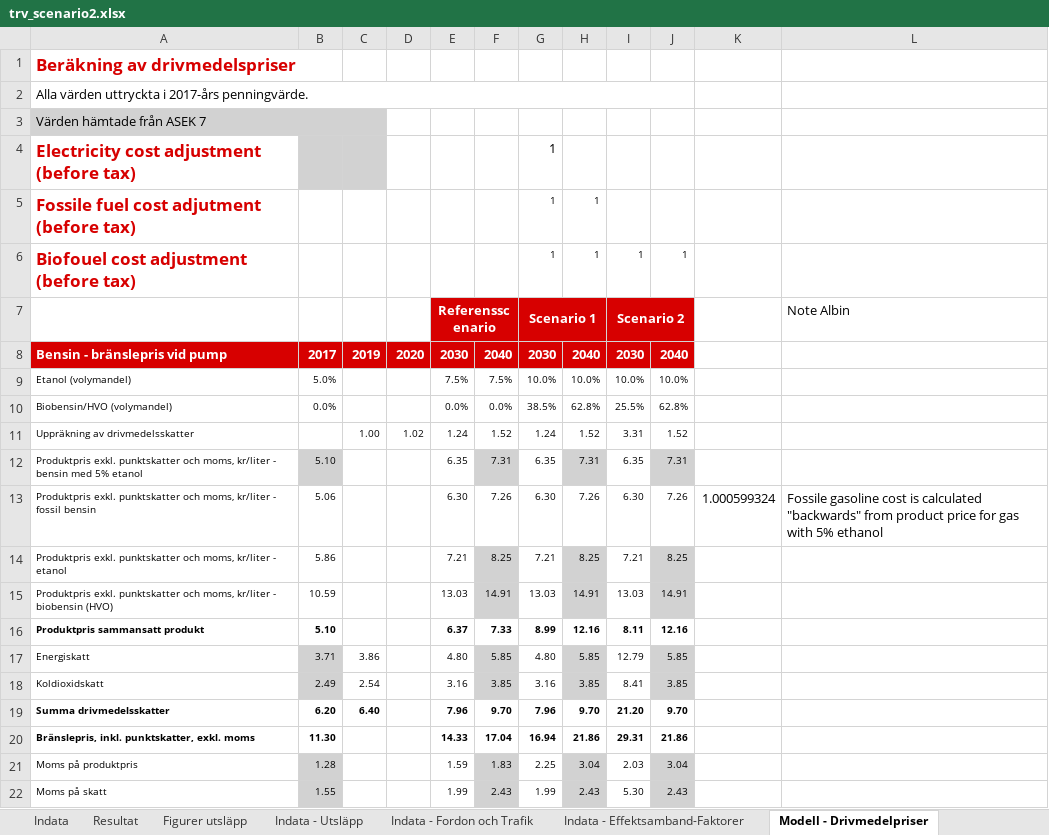
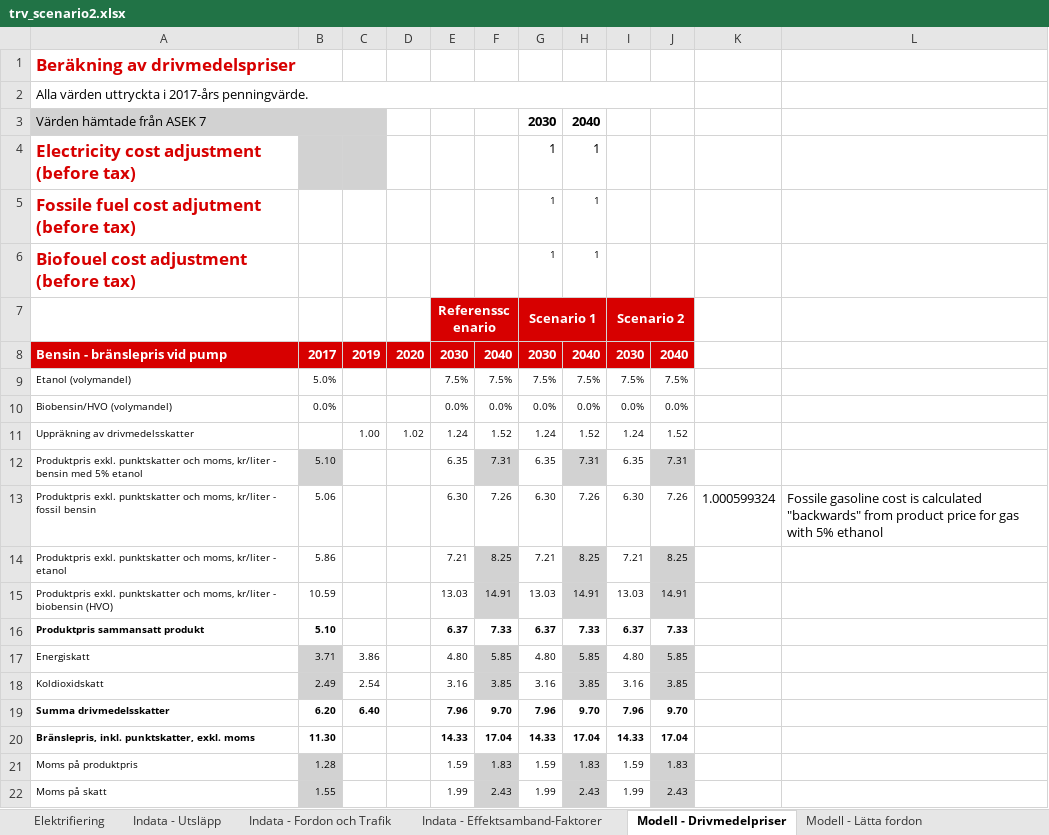
Before and after one commit to albin-engholm/EMA-transport-climate-policy-SE, an Excel workbook: models/trv_scenario2.xlsx, sheet Modell - Drivmedelpriser, drawn as a sheet; only a part is shown; values as stored, in another font and other column widths than the file's, no borders; the diff covers the shown part only; the diff names each change by its address in the sheet, - before the commit and + after, or states it on an @@ line.

```diff
--- a/models/trv_scenario2.xlsx (sheet Modell - Drivmedelpriser)
+++ b/models/trv_scenario2.xlsx (sheet Modell - Drivmedelpriser)
+sheet tab: Elektrifiering
-G3: (empty)
+G3: 2030
-H3: (empty)
+H3: 2040
-H4: (empty)
+H4: 1
-I6: 1
+I6: (empty)
-J6: 1
+J6: (empty)
-L7: Note Albin
+L7: (empty)
-G9: 10.0%
+G9: 7.5%
-H9: 10.0%
+H9: 7.5%
-I9: 10.0%
+I9: 7.5%
-J9: 10.0%
+J9: 7.5%
-G10: 38.5%
+G10: 0.0%
-H10: 62.8%
+H10: 0.0%
-I10: 25.5%
+I10: 0.0%
-J10: 62.8%
+J10: 0.0%
-I11: 3.31
+I11: 1.24
-G16: 8.99
+G16: 6.37
-H16: 12.16
+H16: 7.33
-I16: 8.11
+I16: 6.37
-J16: 12.16
+J16: 7.33
-I17: 12.79
+I17: 4.80
-I18: 8.41
+I18: 3.16
-I19: 21.20
+I19: 7.96
-G20: 16.94
+G20: 14.33
-H20: 21.86
+H20: 17.04
-I20: 29.31
+I20: 14.33
-J20: 21.86
+J20: 17.04
-G21: 2.25
+G21: 1.59
-H21: 3.04
+H21: 1.83
-I21: 2.03
+I21: 1.59
-J21: 3.04
+J21: 1.83
-I22: 5.30
+I22: 1.99
```
Also changed, not shown: 65 edited cells elsewhere in this sheet, sheet Modell - Tunga fordon, sheet Modell - Lätta fordon, sheet Resultat, sheet Indata, sheet Indata - Effektsamband-Faktorer, sheet Indata - Fordon och Trafik, other sheet tabs, formulas that keep their value, charts or pictures, 32 other files.
